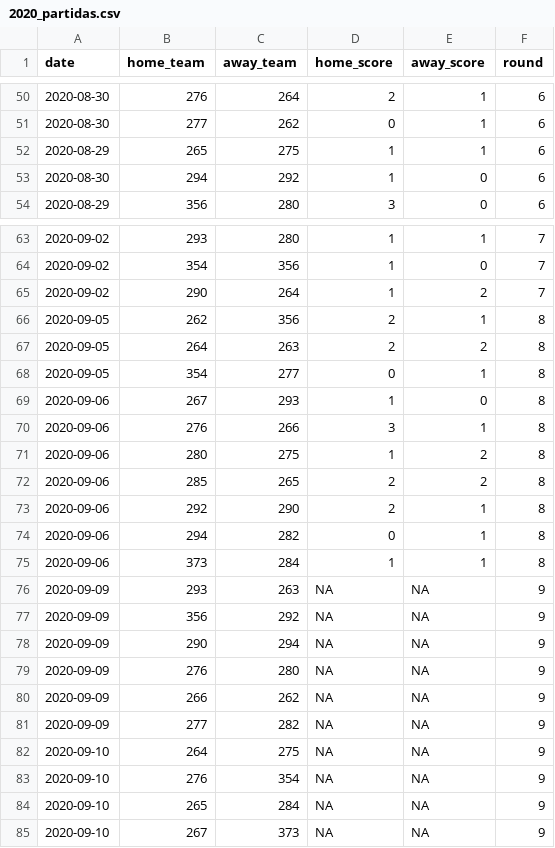
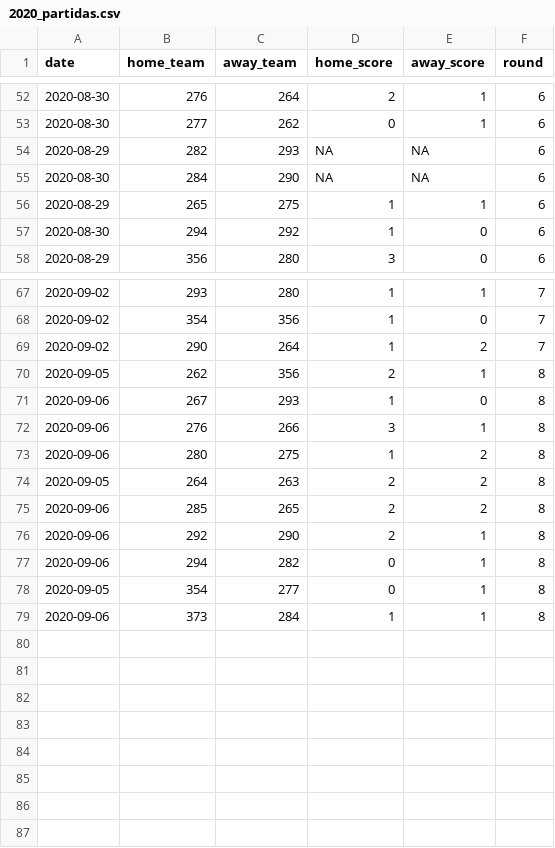
Before and after one commit to raphaelssampaio/caRtola, a CSV file: data/2020/2020_partidas.csv, drawn as a sheet; only a part is shown, gaps mark what is left out; the diff covers the shown part only.

Commit message:
Update 2020_partidas.csv

```diff
--- a/data/2020/2020_partidas.csv
+++ b/data/2020/2020_partidas.csv
@@ -51,2 +53,4 @@
 2020-08-30,277,262,0,1,6
+2020-08-29,282,293,NA,NA,6
+2020-08-30,284,290,NA,NA,6
 2020-08-29,265,275,1,1,6
@@ -66,4 +70,2 @@
 2020-09-05,262,356,2,1,8
-2020-09-05,264,263,2,2,8
-2020-09-05,354,277,0,1,8
 2020-09-06,267,293,1,0,8
@@ -71,2 +73,3 @@
 2020-09-06,280,275,1,2,8
+2020-09-05,264,263,2,2,8
 2020-09-06,285,265,2,2,8
@@ -74,12 +77,3 @@
 2020-09-06,294,282,0,1,8
+2020-09-05,354,277,0,1,8
 2020-09-06,373,284,1,1,8
-2020-09-09,293,263,NA,NA,9
-2020-09-09,356,292,NA,NA,9
-2020-09-09,290,294,NA,NA,9
-2020-09-09,276,280,NA,NA,9
-2020-09-09,266,262,NA,NA,9
-2020-09-09,277,282,NA,NA,9
-2020-09-10,264,275,NA,NA,9
-2020-09-10,276,354,NA,NA,9
-2020-09-10,265,284,NA,NA,9
-2020-09-10,267,373,NA,NA,9
```
Also changed, not shown: 2 added rows elsewhere in this file.
